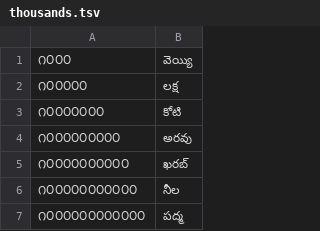
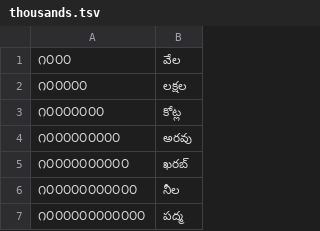
Before and after one commit to bhashini-ai/NeMo-text-processing, a TSV file: nemo_text_processing/text_normalization/te/data/numbers/thousands.tsv, drawn as a sheet.

```diff
--- a/nemo_text_processing/text_normalization/te/data/numbers/thousands.tsv
+++ b/nemo_text_processing/text_normalization/te/data/numbers/thousands.tsv
@@ -1,4 +1,4 @@
-೧೦೦೦	వెయ్యి
-೧೦೦೦೦೦	లక్ష
-೧೦೦೦೦೦೦೦	కోటి
+೧೦೦೦	వేల
+೧೦೦೦೦೦	లక్షల
+೧೦೦೦೦೦೦೦	కోట్ల
 ೧೦೦೦೦೦೦೦೦೦	అరవు
```
Also changed, not shown: 1 other file.
